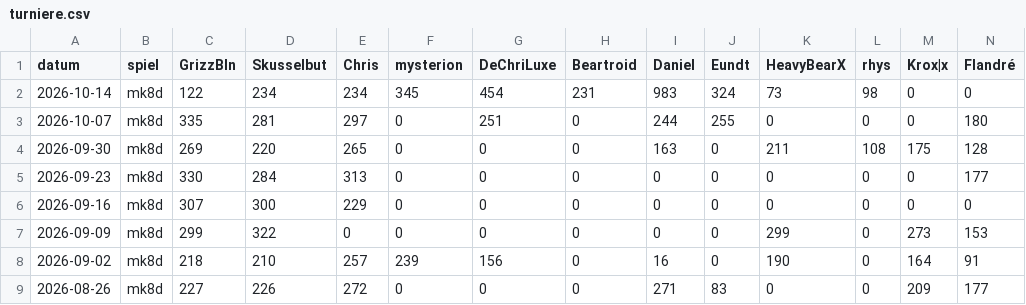
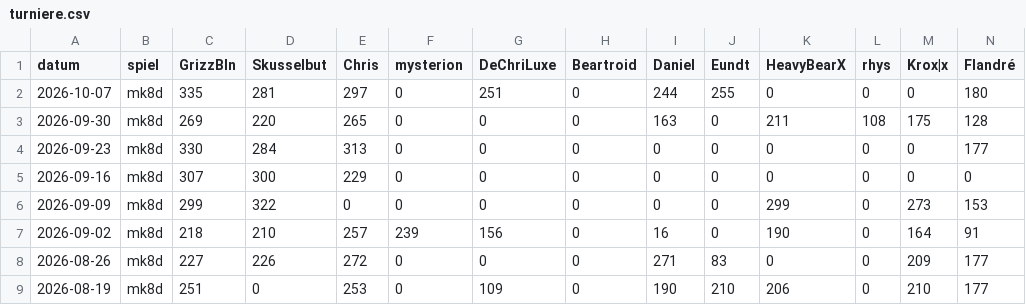
Before and after one commit to d462r8hj/MarioKartCharts, a CSV file: turniere.csv, drawn as a sheet; only a part is shown; the shorter side is filled out with more unchanged rows; rows hold the shown columns only; the diff names each change by its address in the sheet, - before the commit and + after, or states it on an @@ line.

Commit message:
Update turniere.csv

```diff
--- a/turniere.csv
+++ b/turniere.csv
-row 2: 2026-10-14 | mk8d | 122 | 234 | 234 | 345 | 454 | 231 | 983 | 324 | 73 | 98 | 0 | 0
```
